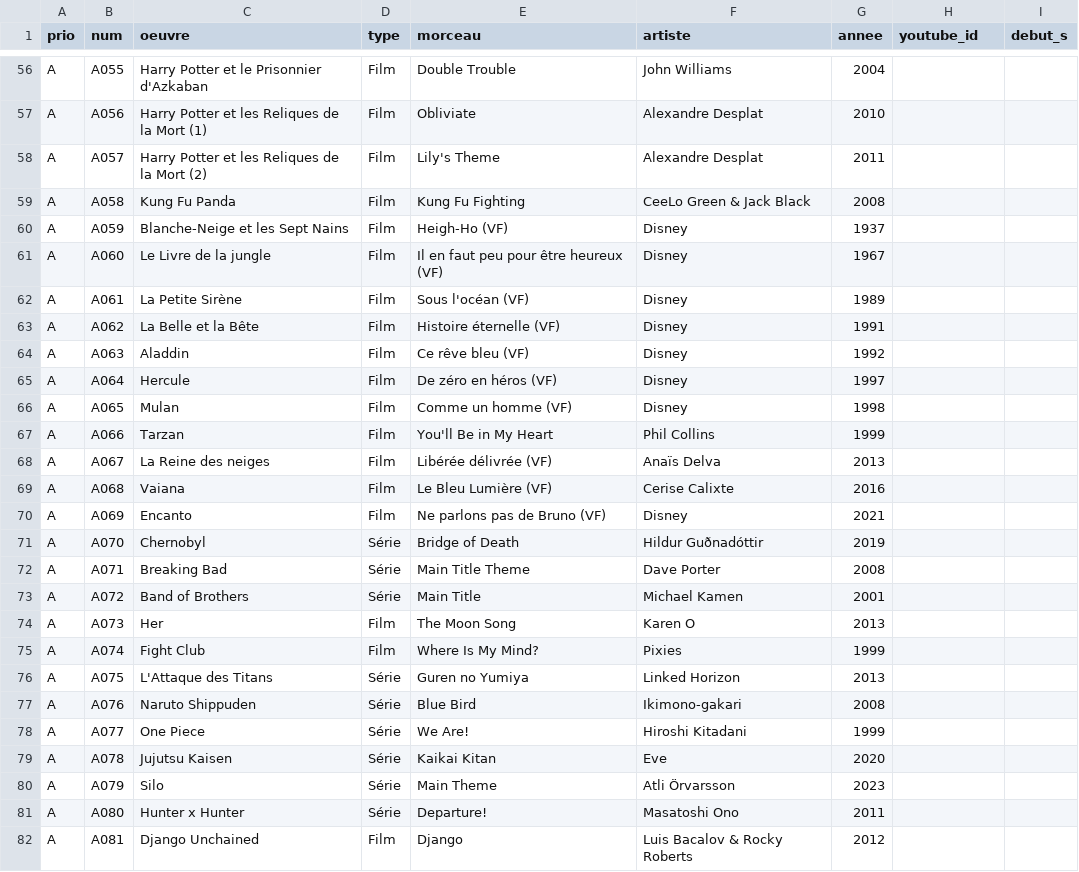
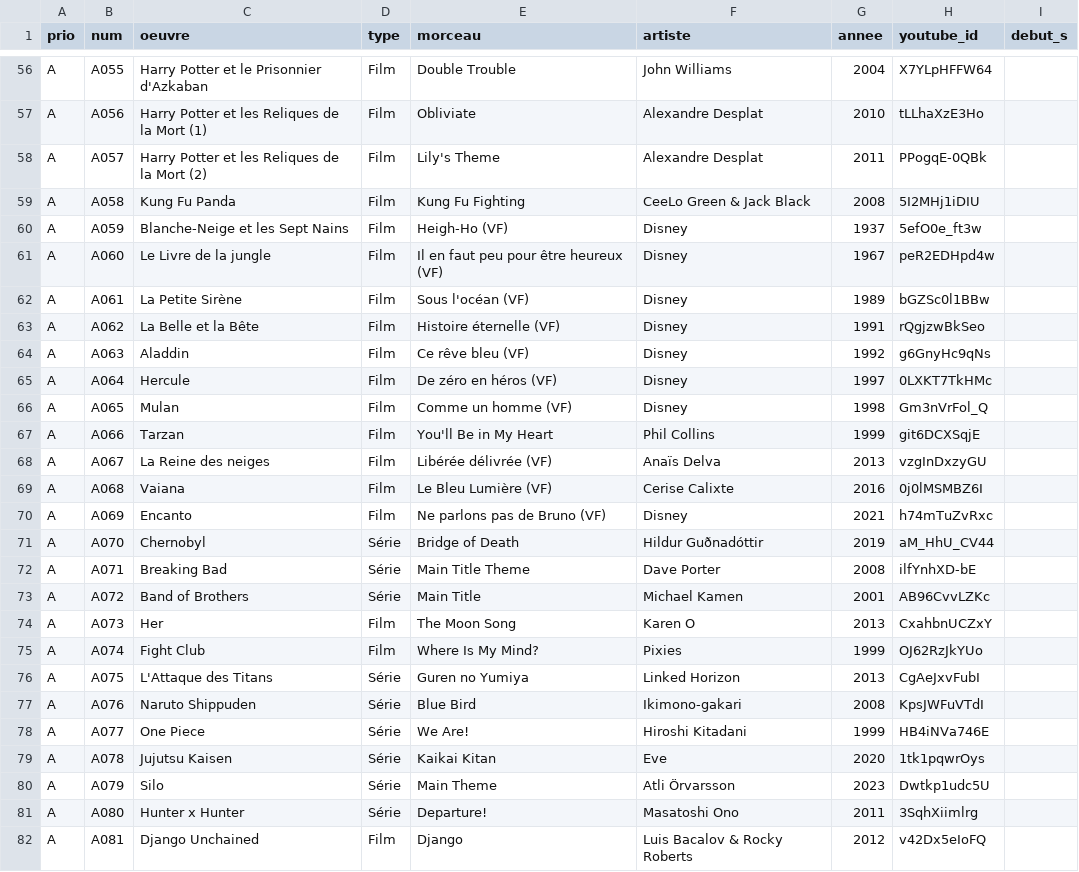
Before and after one commit to louisaldsr/hitster-diy, a CSV file: data/serie_A.csv, drawn as a sheet; only a part is shown, gaps mark what is left out; the diff covers the shown part only; the diff names each change by its address in the sheet, - before the commit and + after, or states it on an @@ line.

Commit message:
youtube import

```diff
--- a/data/serie_A.csv
+++ b/data/serie_A.csv
-H56 (youtube_id): (empty)
+H56 (youtube_id): X7YLpHFFW64
-H57 (youtube_id): (empty)
+H57 (youtube_id): tLLhaXzE3Ho
-H58 (youtube_id): (empty)
+H58 (youtube_id): PPogqE-0QBk
-H59 (youtube_id): (empty)
+H59 (youtube_id): 5I2MHj1iDIU
-H60 (youtube_id): (empty)
+H60 (youtube_id): 5efO0e_ft3w
-H61 (youtube_id): (empty)
+H61 (youtube_id): peR2EDHpd4w
-H62 (youtube_id): (empty)
+H62 (youtube_id): bGZSc0l1BBw
-H63 (youtube_id): (empty)
+H63 (youtube_id): rQgjzwBkSeo
-H64 (youtube_id): (empty)
+H64 (youtube_id): g6GnyHc9qNs
-H65 (youtube_id): (empty)
+H65 (youtube_id): 0LXKT7TkHMc
-H66 (youtube_id): (empty)
+H66 (youtube_id): Gm3nVrFol_Q
-H67 (youtube_id): (empty)
+H67 (youtube_id): git6DCXSqjE
-H68 (youtube_id): (empty)
+H68 (youtube_id): vzgInDxzyGU
-H69 (youtube_id): (empty)
+H69 (youtube_id): 0j0lMSMBZ6I
-H70 (youtube_id): (empty)
+H70 (youtube_id): h74mTuZvRxc
-H71 (youtube_id): (empty)
+H71 (youtube_id): aM_HhU_CV44
-H72 (youtube_id): (empty)
+H72 (youtube_id): ilfYnhXD-bE
-H73 (youtube_id): (empty)
+H73 (youtube_id): AB96CvvLZKc
-H74 (youtube_id): (empty)
+H74 (youtube_id): CxahbnUCZxY
-H75 (youtube_id): (empty)
+H75 (youtube_id): OJ62RzJkYUo
-H76 (youtube_id): (empty)
+H76 (youtube_id): CgAeJxvFubI
-H77 (youtube_id): (empty)
+H77 (youtube_id): KpsJWFuVTdI
-H78 (youtube_id): (empty)
+H78 (youtube_id): HB4iNVa746E
-H79 (youtube_id): (empty)
+H79 (youtube_id): 1tk1pqwrOys
-H80 (youtube_id): (empty)
+H80 (youtube_id): Dwtkp1udc5U
-H81 (youtube_id): (empty)
+H81 (youtube_id): 3SqhXiimlrg
-H82 (youtube_id): (empty)
+H82 (youtube_id): v42Dx5eIoFQ
```
Also changed, not shown: 103 edited cells elsewhere in this file, 2 other files.
